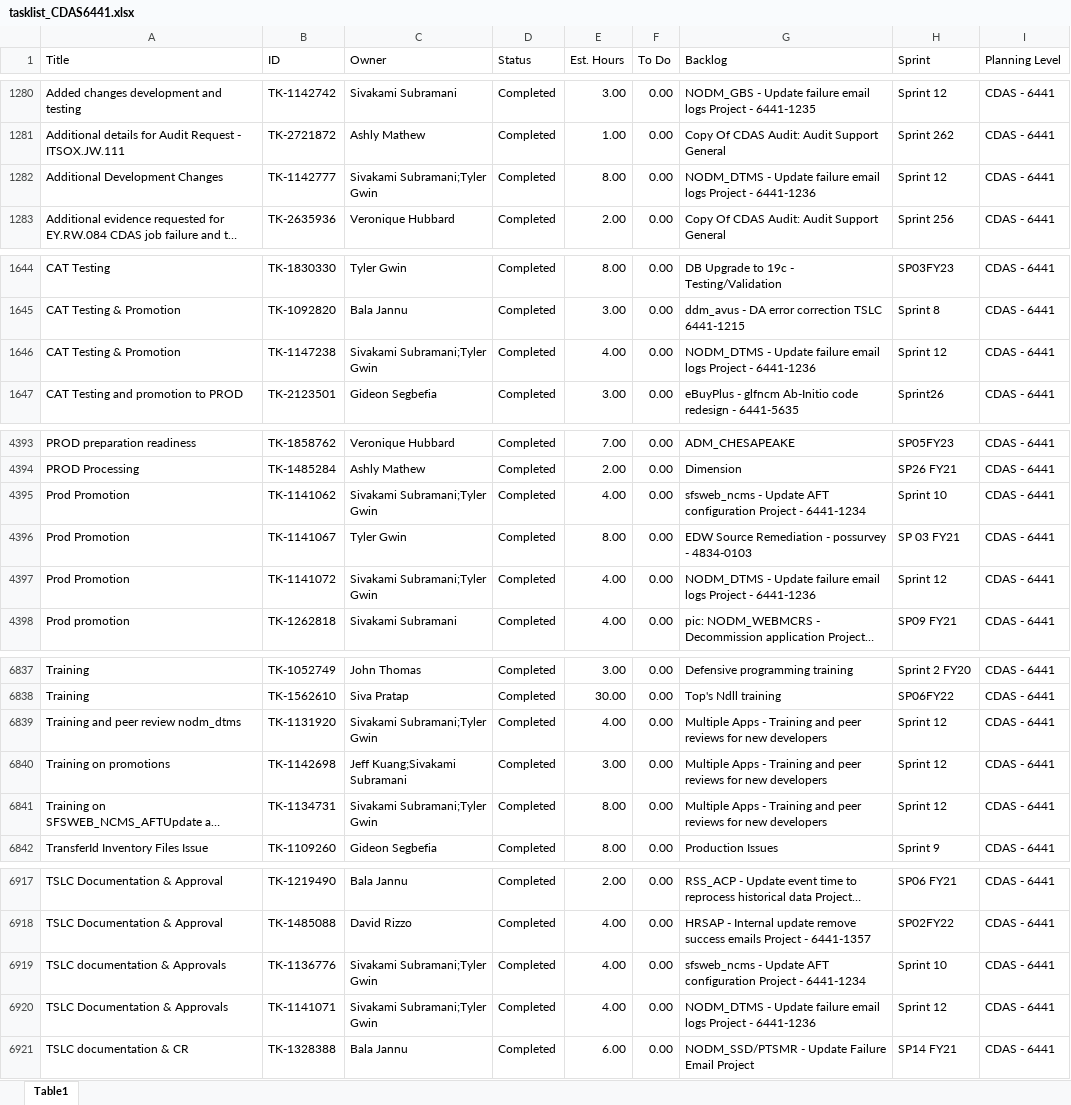
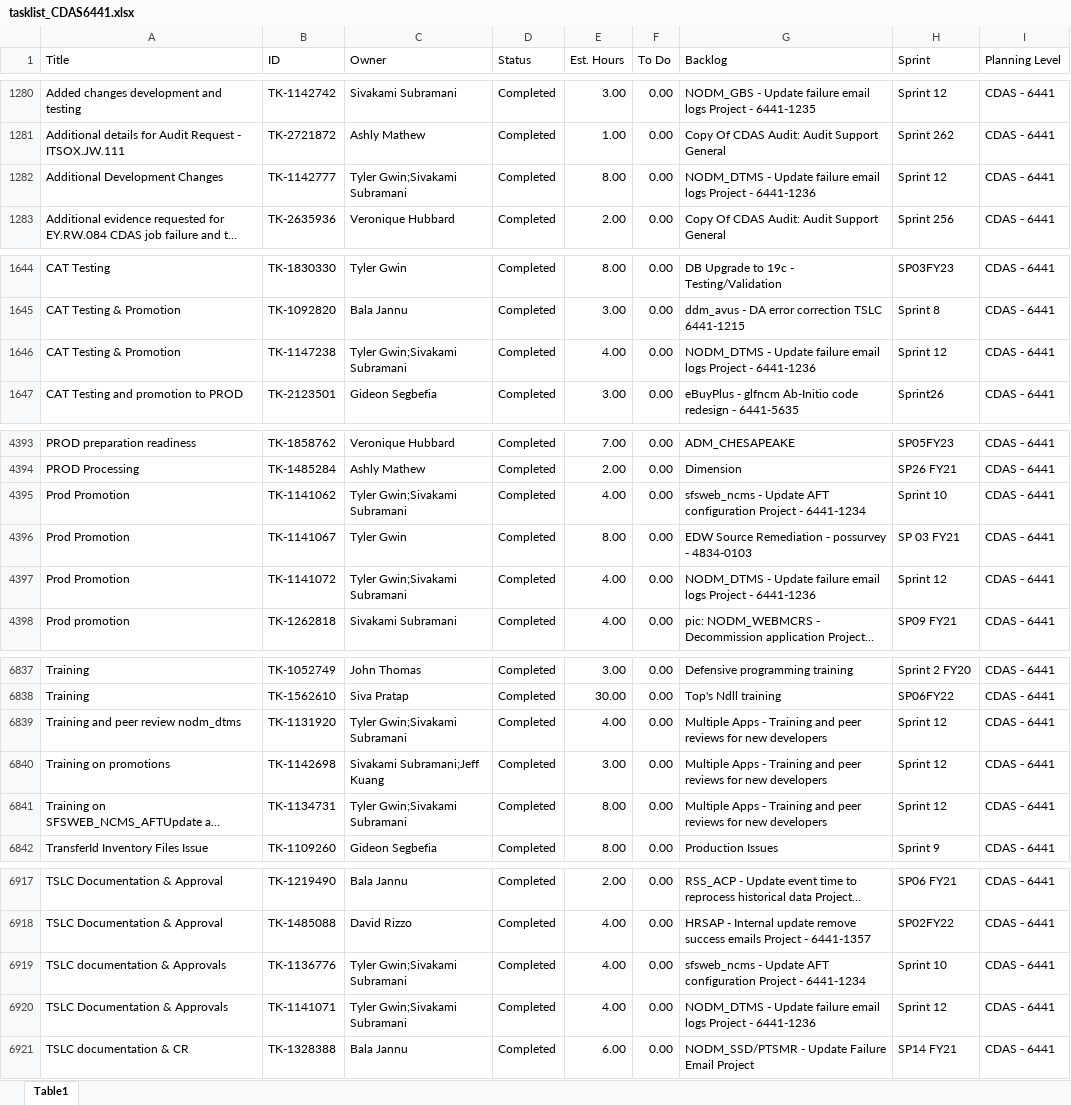
Before and after one commit to usps-dataeng/versionone-dashboard, an Excel workbook: tasklist_CDAS6441.xlsx, sheet Table1, drawn as a sheet; only a part is shown, gaps mark what is left out; long unchanged cells end in …; values as stored, in another font and other column widths than the file's, no borders; the diff covers the shown part only; the diff names each change by its address in the sheet, - before the commit and + after, or states it on an @@ line.

Commit message:
Auto-update task_quicklist.xlsx

```diff
--- a/tasklist_CDAS6441.xlsx (sheet Table1)
+++ b/tasklist_CDAS6441.xlsx (sheet Table1)
-C1282 (Owner): Sivakami Subramani;Tyler Gwin
+C1282 (Owner): Tyler Gwin;Sivakami Subramani
-C1646 (Owner): Sivakami Subramani;Tyler Gwin
+C1646 (Owner): Tyler Gwin;Sivakami Subramani
-C4395 (Owner): Sivakami Subramani;Tyler Gwin
+C4395 (Owner): Tyler Gwin;Sivakami Subramani
-C4397 (Owner): Sivakami Subramani;Tyler Gwin
+C4397 (Owner): Tyler Gwin;Sivakami Subramani
-C6839 (Owner): Sivakami Subramani;Tyler Gwin
+C6839 (Owner): Tyler Gwin;Sivakami Subramani
-C6840 (Owner): Jeff Kuang;Sivakami Subramani
+C6840 (Owner): Sivakami Subramani;Jeff Kuang
-C6841 (Owner): Sivakami Subramani;Tyler Gwin
+C6841 (Owner): Tyler Gwin;Sivakami Subramani
-C6919:C6920 (Owner): Sivakami Subramani;Tyler Gwin
+C6919:C6920 (Owner): Tyler Gwin;Sivakami Subramani
```
Also changed, not shown: 10 edited cells elsewhere in this sheet, tasklist_EDS4834.xlsx, tasklist_EEB9372.xlsx, 5 other files.
